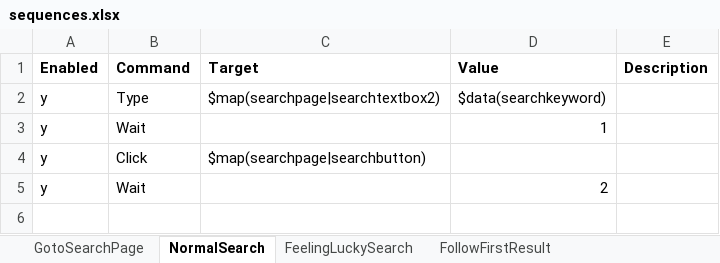
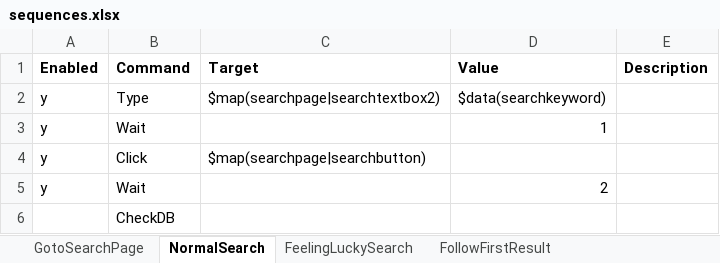
Before and after one commit to bwisitero/WebAuto, an Excel workbook: WebAuto.Tests/TestFiles/sequences.xlsx, sheet NormalSearch, drawn as a sheet; values as stored, in another font and other column widths than the file's, no borders; the diff names each change by its address in the sheet, - before the commit and + after, or states it on an @@ line.

```diff
--- a/WebAuto.Tests/TestFiles/sequences.xlsx (sheet NormalSearch)
+++ b/WebAuto.Tests/TestFiles/sequences.xlsx (sheet NormalSearch)
+row 6:  | CheckDB
```
Also changed, not shown: WebAuto.Tests/TestFiles/master.xlsx, 23 other files.
